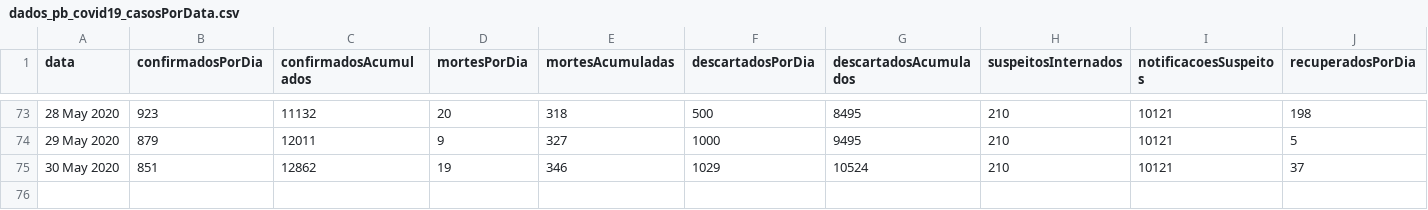
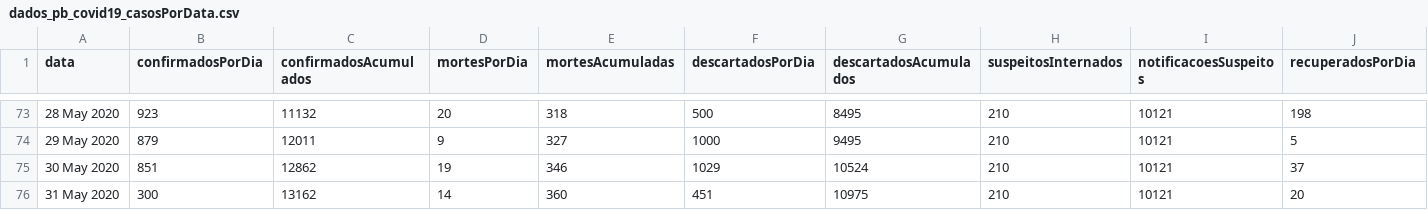
Before and after one commit to covid19pb/covid19pb.github.io, a CSV file: data/dados_pb_covid19_casosPorData.csv, drawn as a sheet; only a part is shown, gaps mark what is left out; rows hold the shown columns only; the diff names each change by its address in the sheet, - before the commit and + after, or states it on an @@ line.

```diff
--- a/data/dados_pb_covid19_casosPorData.csv
+++ b/data/dados_pb_covid19_casosPorData.csv
+row 76: 31 May 2020 | 300 | 13162 | 14 | 360 | 451 | 10975 | 210 | 10121 | 20
```
Also changed, not shown: data/dados_pb_covid19_boletim_FaixaEtaria.csv, data/dados_pb_covid19_leitos.csv, 12 other files.
